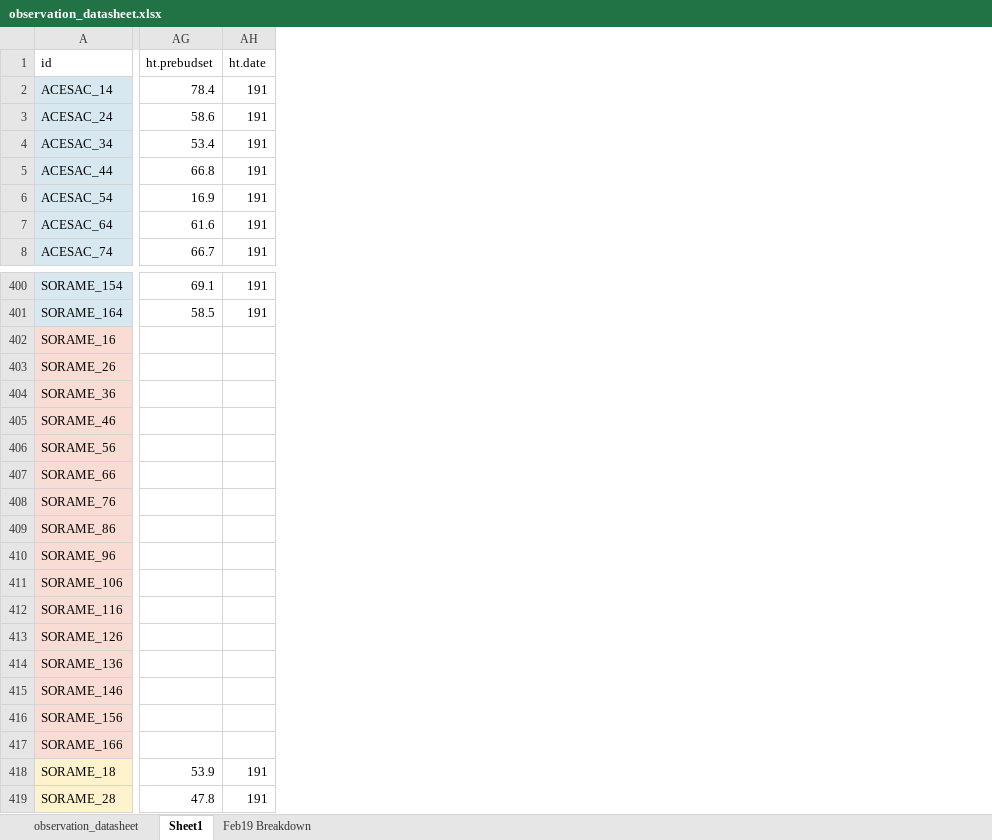
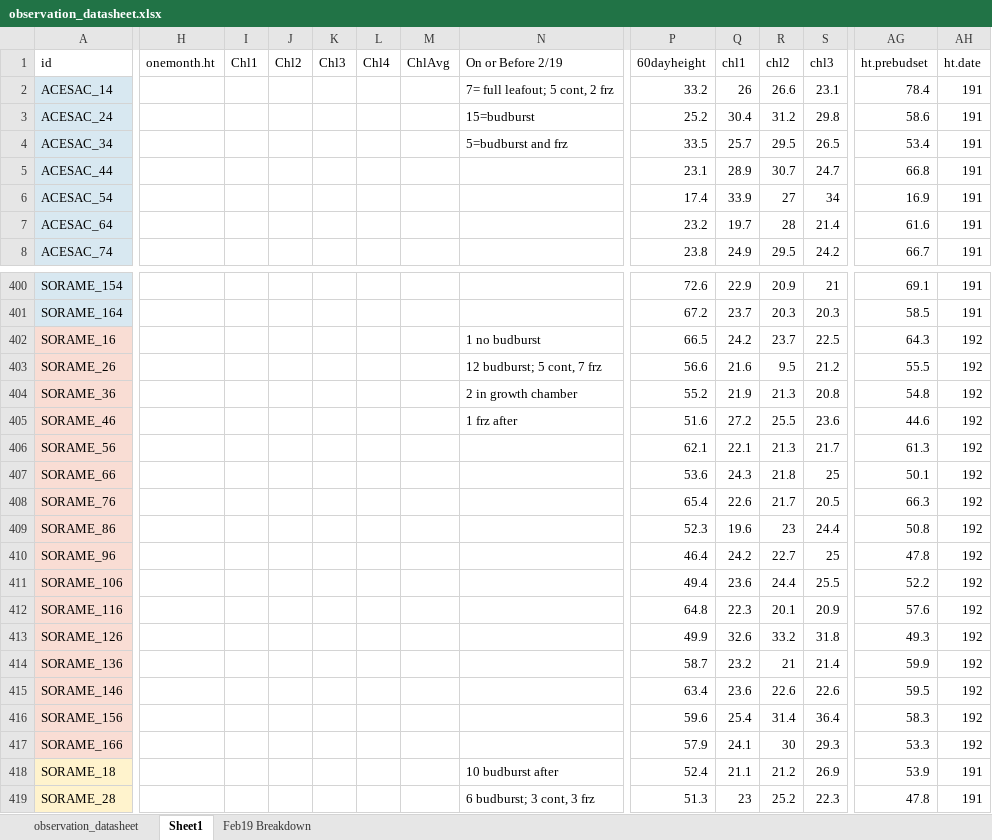
Before and after one commit to cchambe12/chillfreeze, an Excel workbook: data/observation_datasheet.xlsx, sheet Sheet1, drawn as a sheet; only a part is shown, gaps mark what is left out; values as stored, in another font and other column widths than the file's, no borders; the diff covers the shown part only; the diff names each change by its address in the sheet, - before the commit and + after, or states it on an @@ line.

```diff
--- a/data/observation_datasheet.xlsx (sheet Sheet1)
+++ b/data/observation_datasheet.xlsx (sheet Sheet1)
@@ column H (onemonth.ht) unhidden, empty @@
@@ column I (Chl1) unhidden, empty @@
@@ column J (Chl2) unhidden, empty @@
@@ column K (Chl3) unhidden, empty @@
@@ column L (Chl4) unhidden, empty @@
@@ column M (ChlAvg) unhidden, empty @@
@@ column N (On or Before 2/19) unhidden, rows 2-4: 7= full leafout; 5 cont, 2 frz | 15=budburst | 5=budburst and frz; rows 402-419: 1 no budburst | 12 budburst; 5 cont, 7 frz | 2 in growth chamber | 1 frz after |  |  |  |  |  |  |  |  |  |  |  |  | 10 budburst after | 6 budburst; 3 cont, 3 frz @@
@@ column P (60dayheight) unhidden, rows 2-8: 33.2 | 25.2 | 33.5 | 23.1 | 17.4 | 23.2 | 23.8; rows 400-419: 72.6 | 67.2 | 66.5 | 56.6 | 55.2 | 51.6 | 62.1 | 53.6 | 65.4 | 52.3 | 46.4 | 49.4 | 64.8 | 49.9 | 58.7 | 63.4 | 59.6 | 57.9 | 52.4 | 51.3 @@
@@ column Q (chl1) unhidden, rows 2-8: 26 | 30.4 | 25.7 | 28.9 | 33.9 | 19.7 | 24.9; rows 400-419: 22.9 | 23.7 | 24.2 | 21.6 | 21.9 | 27.2 | 22.1 | 24.3 | 22.6 | 19.6 | 24.2 | 23.6 | 22.3 | 32.6 | 23.2 | 23.6 | 25.4 | 24.1 | 21.1 | 23 @@
@@ column R (chl2) unhidden, rows 2-8: 26.6 | 31.2 | 29.5 | 30.7 | 27 | 28 | 29.5; rows 400-419: 20.9 | 20.3 | 23.7 | 9.5 | 21.3 | 25.5 | 21.3 | 21.8 | 21.7 | 23 | 22.7 | 24.4 | 20.1 | 33.2 | 21 | 22.6 | 31.4 | 30 | 21.2 | 25.2 @@
@@ column S (chl3) unhidden, rows 2-8: 23.1 | 29.8 | 26.5 | 24.7 | 34 | 21.4 | 24.2; rows 400-419: 21 | 20.3 | 22.5 | 21.2 | 20.8 | 23.6 | 21.7 | 25 | 20.5 | 24.4 | 25 | 25.5 | 20.9 | 31.8 | 21.4 | 22.6 | 36.4 | 29.3 | 26.9 | 22.3 @@
-AG402 (ht.prebudset): (empty)
+AG402 (ht.prebudset): 64.3
-AH402:AH417 (ht.date): (empty)
+AH402:AH417 (ht.date): 192
-AG403 (ht.prebudset): (empty)
+AG403 (ht.prebudset): 55.5
-AG404 (ht.prebudset): (empty)
+AG404 (ht.prebudset): 54.8
-AG405 (ht.prebudset): (empty)
+AG405 (ht.prebudset): 44.6
-AG406 (ht.prebudset): (empty)
+AG406 (ht.prebudset): 61.3
-AG407 (ht.prebudset): (empty)
+AG407 (ht.prebudset): 50.1
-AG408 (ht.prebudset): (empty)
+AG408 (ht.prebudset): 66.3
-AG409 (ht.prebudset): (empty)
+AG409 (ht.prebudset): 50.8
-AG410 (ht.prebudset): (empty)
+AG410 (ht.prebudset): 47.8
-AG411 (ht.prebudset): (empty)
+AG411 (ht.prebudset): 52.2
-AG412 (ht.prebudset): (empty)
+AG412 (ht.prebudset): 57.6
-AG413 (ht.prebudset): (empty)
+AG413 (ht.prebudset): 49.3
-AG414 (ht.prebudset): (empty)
+AG414 (ht.prebudset): 59.9
-AG415 (ht.prebudset): (empty)
+AG415 (ht.prebudset): 59.5
-AG416 (ht.prebudset): (empty)
+AG416 (ht.prebudset): 58.3
-AG417 (ht.prebudset): (empty)
+AG417 (ht.prebudset): 53.3
```
Also changed, not shown: 12 added columns and 407 edited cells elsewhere in this sheet, 10 other files.
